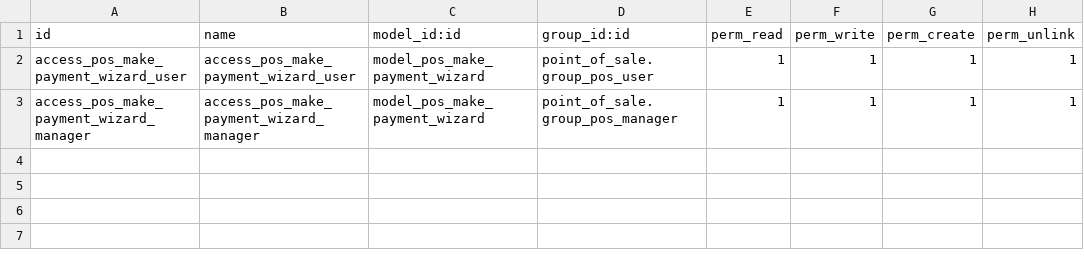
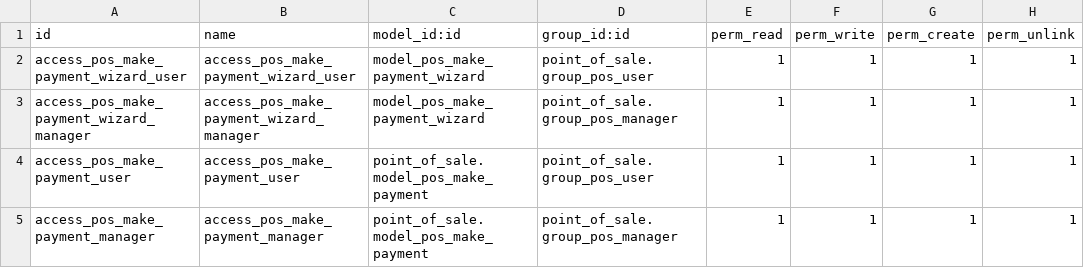
Before and after one commit to xtendoo-corporation/xtendoo-pos-conventional, a CSV file: pos_conventional_payment_wizard/security/ir.model.access.csv, drawn as a sheet; the diff names each change by its address in the sheet, - before the commit and + after, or states it on an @@ line.

Commit message:
fix security user

```diff
--- a/pos_conventional_payment_wizard/security/ir.model.access.csv
+++ b/pos_conventional_payment_wizard/security/ir.model.access.csv
+row 4: access_pos_make_payment_user | access_pos_make_payment_user | point_of_sale.model_pos_make_payment | point_of_sale.group_pos_user | 1 | 1 | 1 | 1
+row 5: access_pos_make_payment_manager | access_pos_make_payment_manager | point_of_sale.model_pos_make_payment | point_of_sale.group_pos_manager | 1 | 1 | 1 | 1
```
